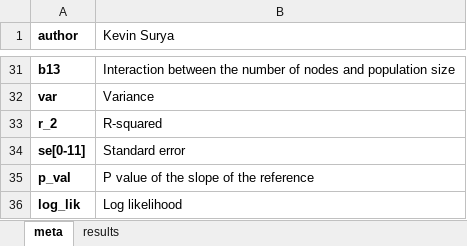
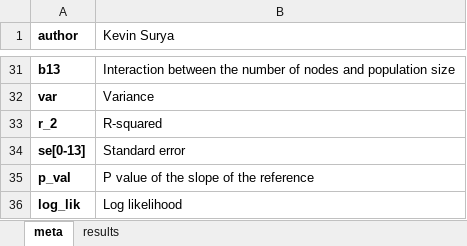
Before and after one commit to ChrisOrgan/Covid_Analysis, an Excel workbook: surya_punctuation_4_16/surya_results_punctuation.xlsx, sheet meta, drawn as a sheet; only a part is shown, gaps mark what is left out; values as stored, in another font and other column widths than the file's, no borders; the diff names each change by its address in the sheet, - before the commit and + after, or states it on an @@ line.

Commit message:
updated surya_punctuation

```diff
--- a/surya_punctuation_4_16/surya_results_punctuation.xlsx (sheet meta)
+++ b/surya_punctuation_4_16/surya_results_punctuation.xlsx (sheet meta)
-A34 (author): se[0-11]
+A34 (author): se[0-13]
```
